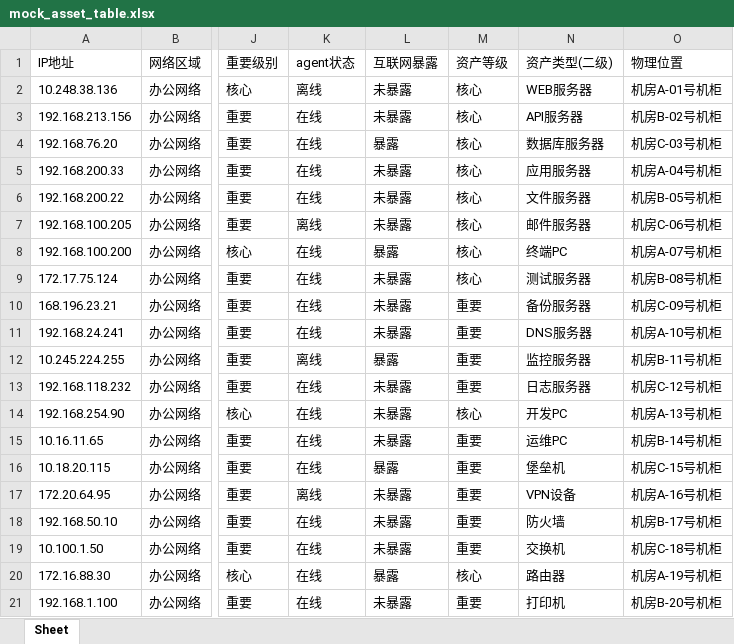
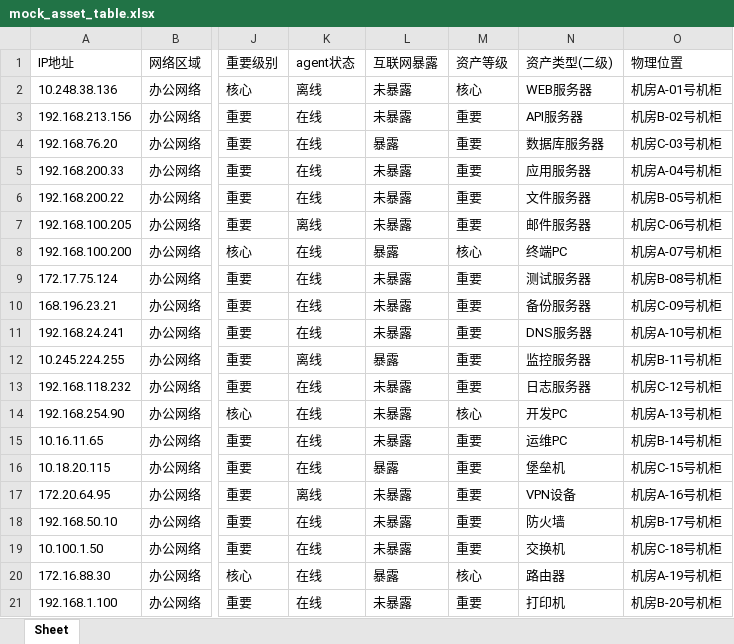
Before and after one commit to QuanXing1211/health-checkup-report, an Excel workbook: tmp/mock_asset_table.xlsx, sheet Sheet, drawn as a sheet; only a part is shown, gaps mark what is left out; values as stored, in another font and other column widths than the file's, no borders; the diff names each change by its address in the sheet, - before the commit and + after, or states it on an @@ line.

```diff
--- a/tmp/mock_asset_table.xlsx (sheet Sheet)
+++ b/tmp/mock_asset_table.xlsx (sheet Sheet)
-M3:M7 (资产等级): 核心
+M3:M7 (资产等级): 重要
-M9 (资产等级): 核心
+M9 (资产等级): 重要
```
Also changed, not shown: output/核心业务系统风险对照.xlsx, tmp/mock_incident_table_v3.xlsx, 49 other files.
